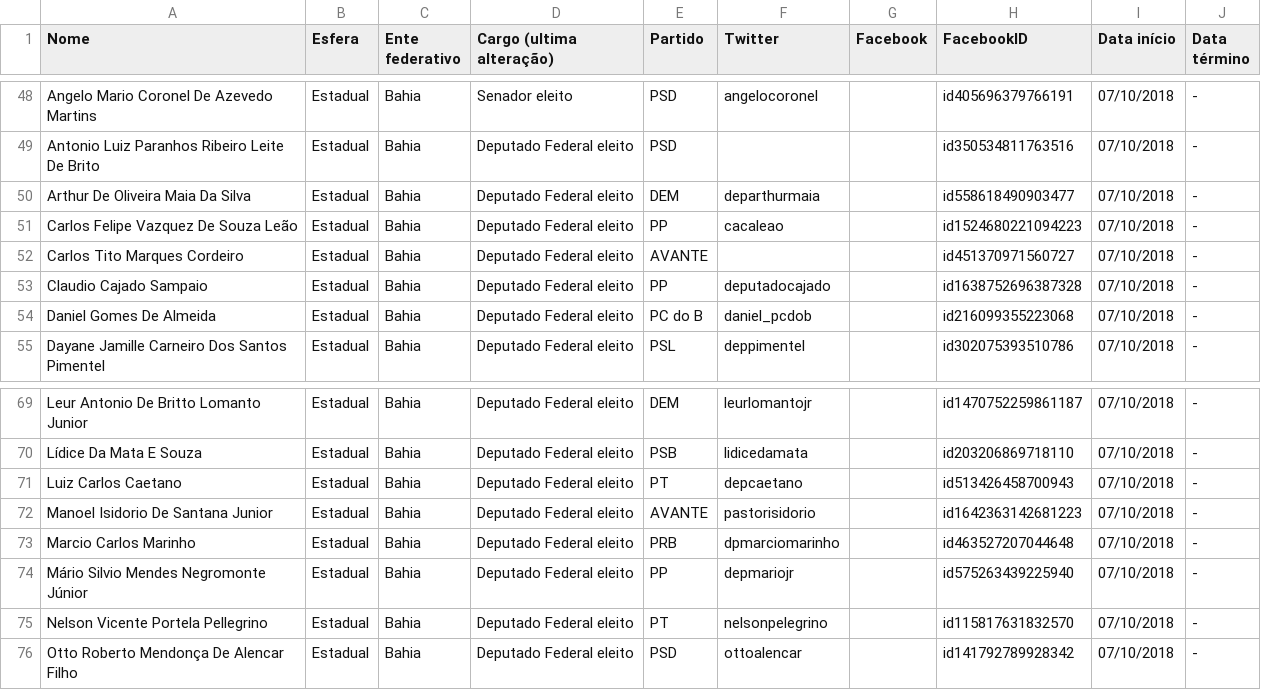
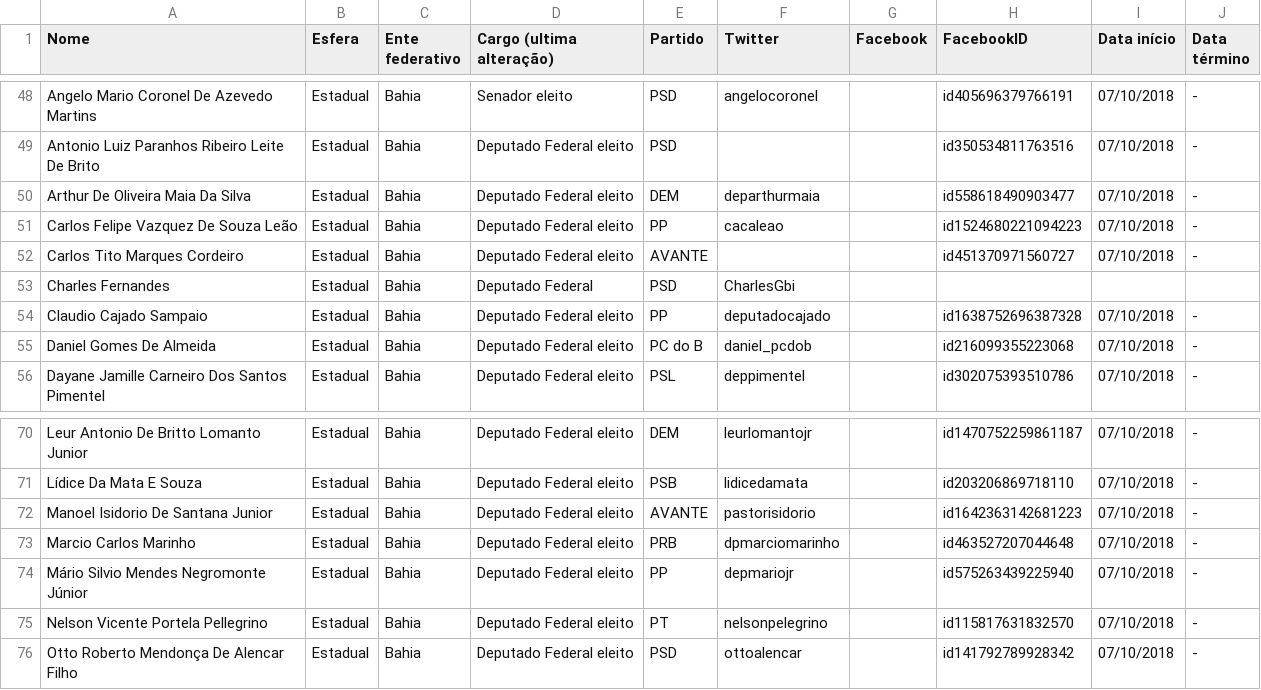
Before and after one commit to projeto7c0/redes-sociais-politicos, a CSV file: redes-sociais-politicos-full.csv, drawn as a sheet; only a part is shown, gaps mark what is left out; removed rows and columns are numbered as before the commit, all else as after; the diff names each change by its address in the sheet, - before the commit and + after, or states it on an @@ line.

Commit message:
Adicionado deputado Charles Fernandes
Que substituiu Luis Carlos Caetano

```diff
--- a/redes-sociais-politicos-full.csv
+++ b/redes-sociais-politicos-full.csv
+row 53: Charles Fernandes | Estadual | Bahia | Deputado Federal | PSD | CharlesGbi
-row 71: Luiz Carlos Caetano | Estadual | Bahia | Deputado Federal eleito | PT | depcaetano |  | id513426458700943 | 07/10/2018 | -
```
